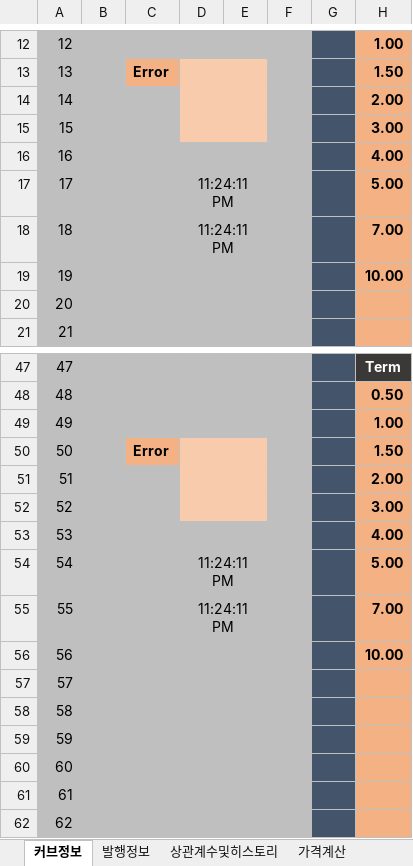
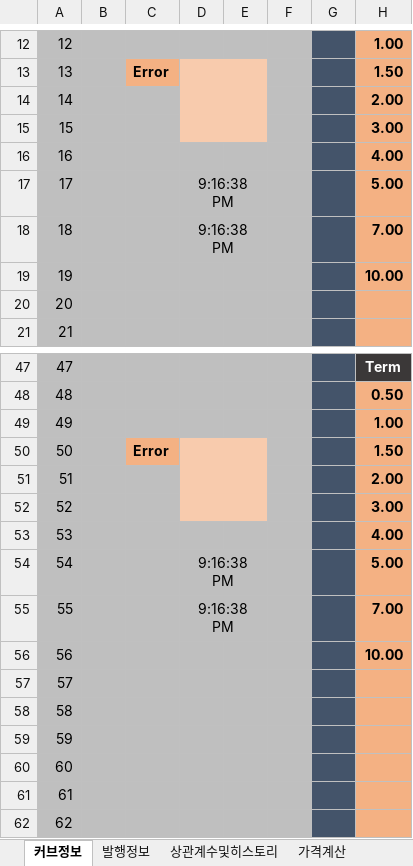
Before and after one commit to FinancialEngineerLab/QuantCpp, an Excel workbook: IRChangeStructuredSwap/IRChangeStructuredSwap.xlsm, sheet 커브정보, drawn as a sheet; only a part is shown, gaps mark what is left out; values as stored, in another font and other column widths than the file's, no borders; charts and pictures not drawn; the diff names each change by its address in the sheet, - before the commit and + after, or states it on an @@ line.

```diff
--- a/IRChangeStructuredSwap/IRChangeStructuredSwap.xlsm (sheet 커브정보)
+++ b/IRChangeStructuredSwap/IRChangeStructuredSwap.xlsm (sheet 커브정보)
-D17:D18: 11:24:11 PM
+D17:D18: 9:16:38 PM
-D54:D55: 11:24:11 PM
+D54:D55: 9:16:38 PM
```
Also changed, not shown: sheet 가격계산, sheet 발행정보, 29 other files.
